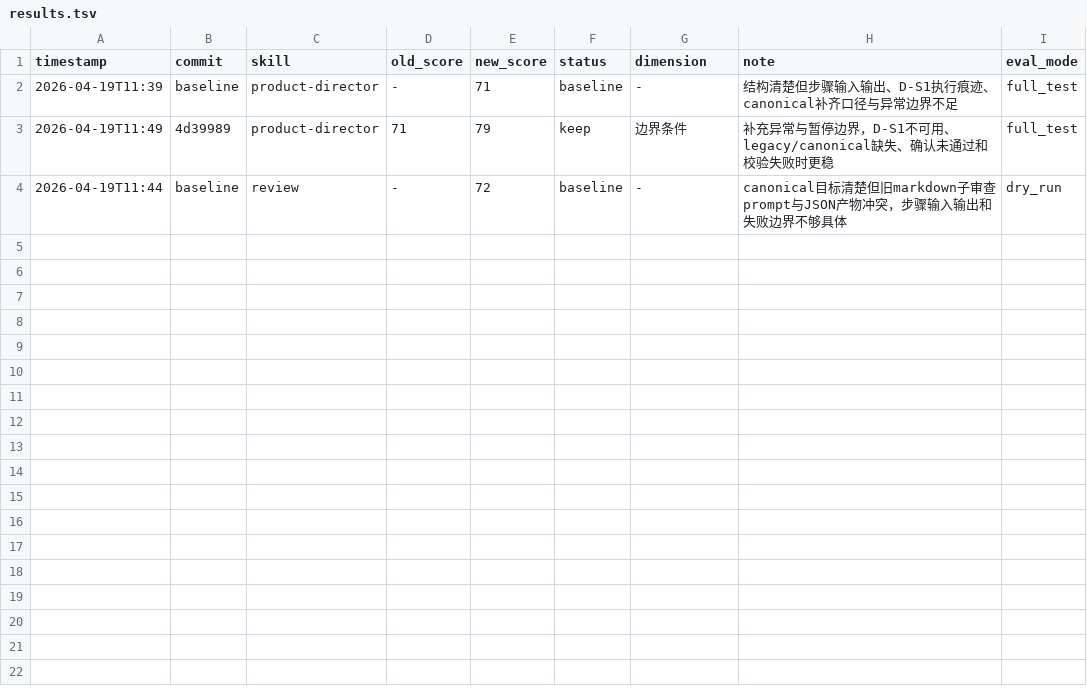
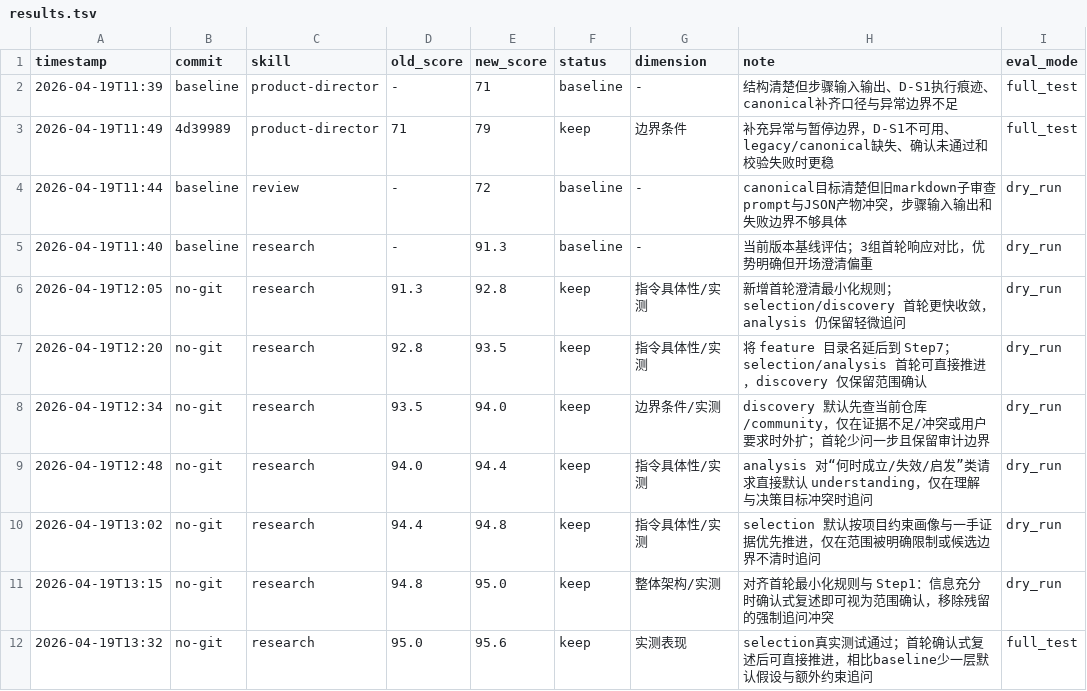
Before and after one commit to jieli-cqwl/org-claude-skills, a TSV file: community/alchaincyf/skills/darwin-skill/results.tsv, drawn as a sheet; the diff names each change by its address in the sheet, - before the commit and + after, or states it on an @@ line.

```diff
--- a/community/alchaincyf/skills/darwin-skill/results.tsv
+++ b/community/alchaincyf/skills/darwin-skill/results.tsv
+row 5: 2026-04-19T11:40 | baseline | research | - | 91.3 | baseline | - | 当前版本基线评估；3组首轮响应对比，优势明确但开场澄清偏重 | dry_run
+row 6: 2026-04-19T12:05 | no-git | research | 91.3 | 92.8 | keep | 指令具体性/实测 | 新增首轮澄清最小化规则；selection/discovery 首轮更快收敛，analysis 仍保留轻微追问 | dry_run
+row 7: 2026-04-19T12:20 | no-git | research | 92.8 | 93.5 | keep | 指令具体性/实测 | 将 feature 目录名延后到 Step7；selection/analysis 首轮可直接推进，discovery 仅保留范围确认 | dry_run
+row 8: 2026-04-19T12:34 | no-git | research | 93.5 | 94.0 | keep | 边界条件/实测 | discovery 默认先查当前仓库/community，仅在证据不足/冲突或用户要求时外扩；首轮少问一步且保留审计边界 | dry_run
+row 9: 2026-04-19T12:48 | no-git | research | 94.0 | 94.4 | keep | 指令具体性/实测 | analysis 对“何时成立/失效/启发”类请求直接默认 understanding，仅在理解与决策目标冲突时追问 | dry_run
+row 10: 2026-04-19T13:02 | no-git | research | 94.4 | 94.8 | keep | 指令具体性/实测 | selection 默认按项目约束画像与一手证据优先推进，仅在范围被明确限制或候选边界不清时追问 | dry_run
+row 11: 2026-04-19T13:15 | no-git | research | 94.8 | 95.0 | keep | 整体架构/实测 | 对齐首轮最小化规则与 Step1：信息充分时确认式复述即可视为范围确认，移除残留的强制追问冲突 | dry_run
+row 12: 2026-04-19T13:32 | no-git | research | 95.0 | 95.6 | keep | 实测表现 | selection真实测试通过；首轮确认式复述后可直接推进，相比baseline少一层默认假设与额外约束追问 | full_test
```
Also changed, not shown: 2 other files.
